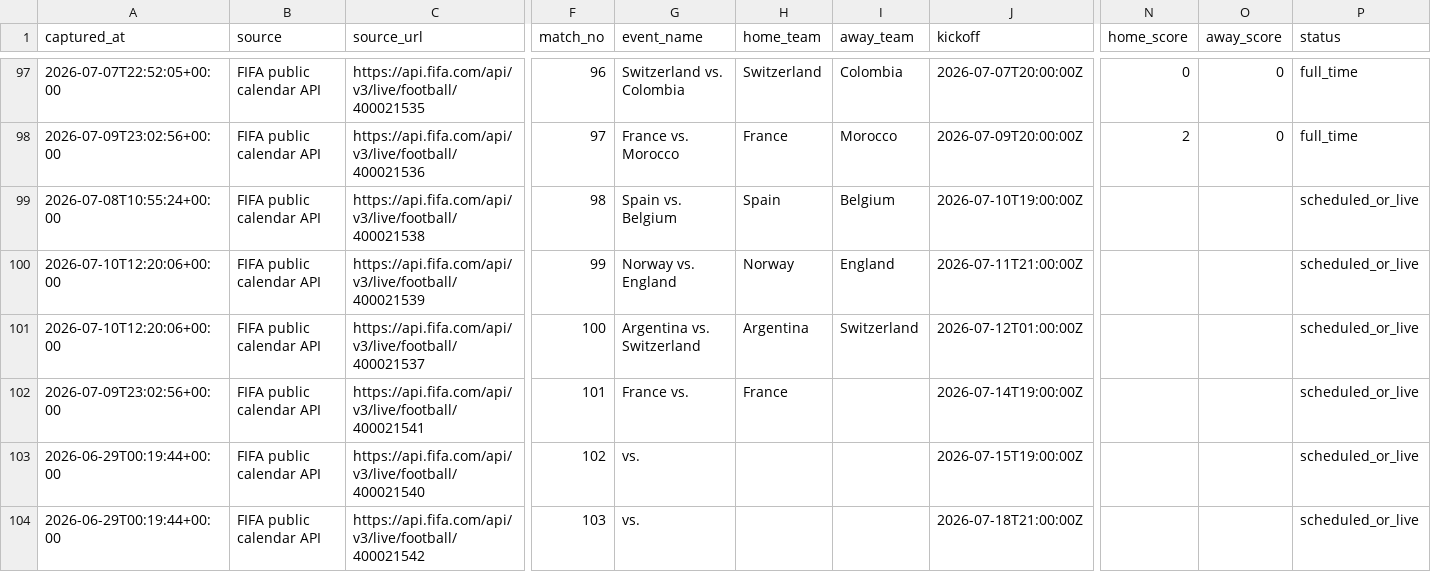
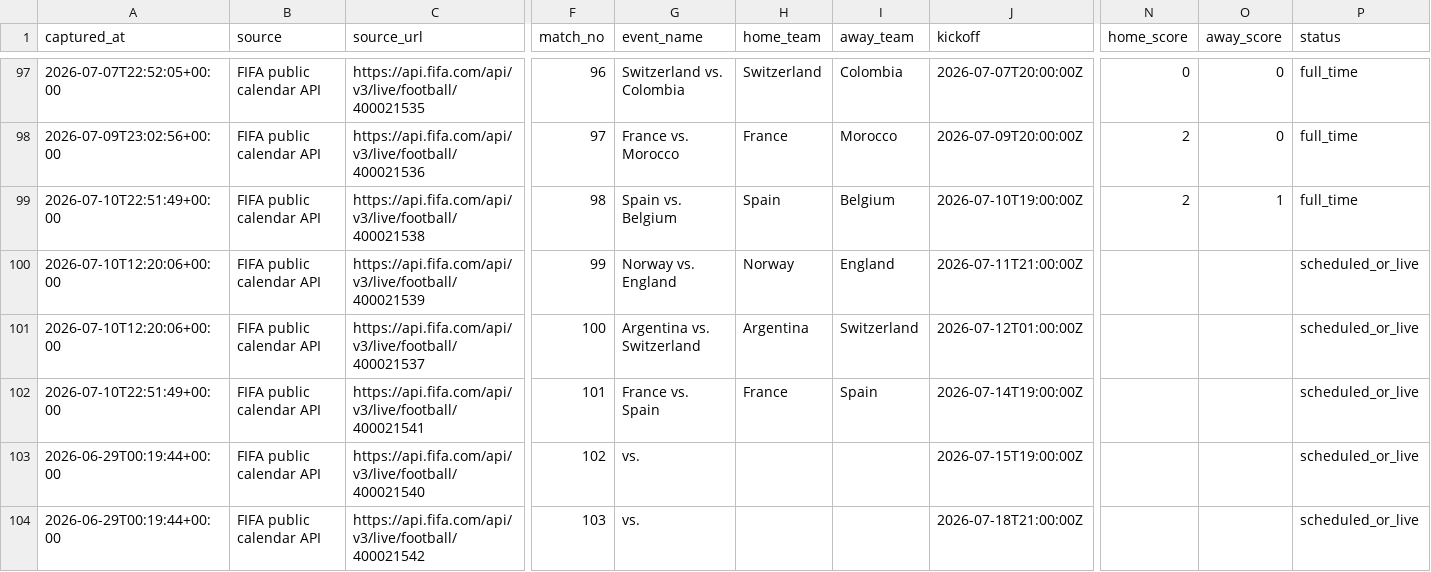
Before and after one commit to jfdconsult/jdmarket-site, a CSV file: worldcup26-engine/data/dados/BANCO_RESULTADOS_SELECOES/fifa_matchcenter_daily_matches.csv, drawn as a sheet; only a part is shown, gaps mark what is left out; the diff names each change by its address in the sheet, - before the commit and + after, or states it on an @@ line.

Commit message:
hermes: atualiza resultados FIFA na nuvem 10/07 19:52 BRT

```diff
--- a/worldcup26-engine/data/dados/BANCO_RESULTADOS_SELECOES/fifa_matchcenter_daily_matches.csv
+++ b/worldcup26-engine/data/dados/BANCO_RESULTADOS_SELECOES/fifa_matchcenter_daily_matches.csv
-A99 (captured_at): 2026-07-08T10:55:24+00:00
+A99 (captured_at): 2026-07-10T22:51:49+00:00
-N99 (home_score): (empty)
+N99 (home_score): 2
-O99 (away_score): (empty)
+O99 (away_score): 1
-P99 (status): scheduled_or_live
+P99 (status): full_time
-A102 (captured_at): 2026-07-09T23:02:56+00:00
+A102 (captured_at): 2026-07-10T22:51:49+00:00
-G102 (event_name): France vs.
+G102 (event_name): France vs. Spain
-I102 (away_team): (empty)
+I102 (away_team): Spain
```
Also changed, not shown: 2 other files.
